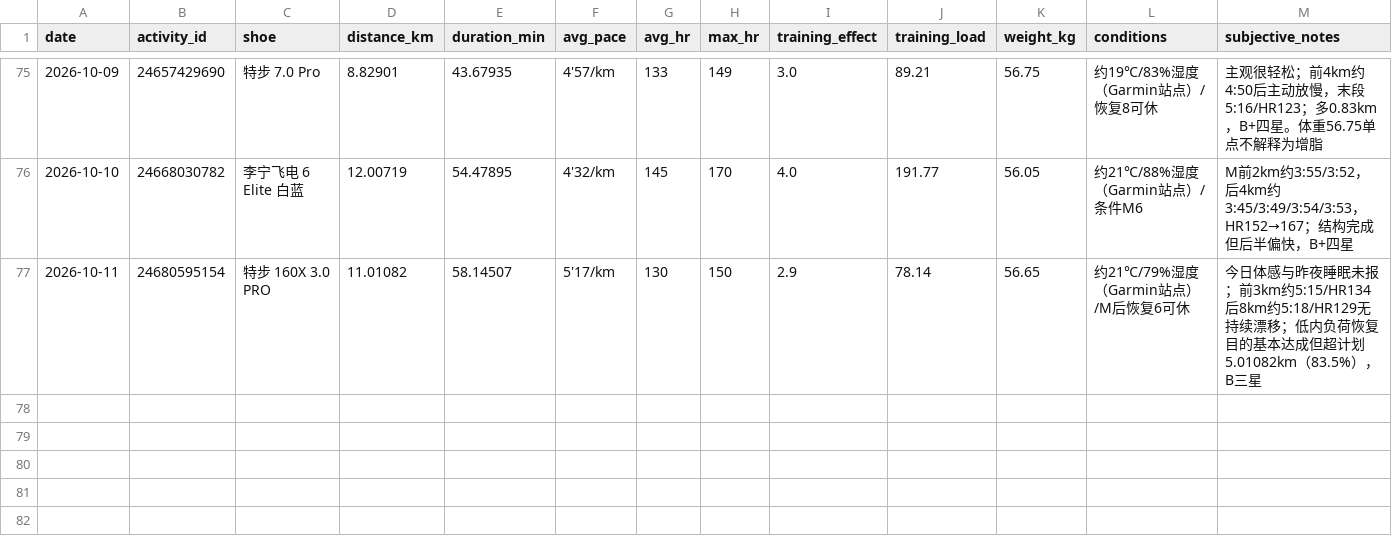
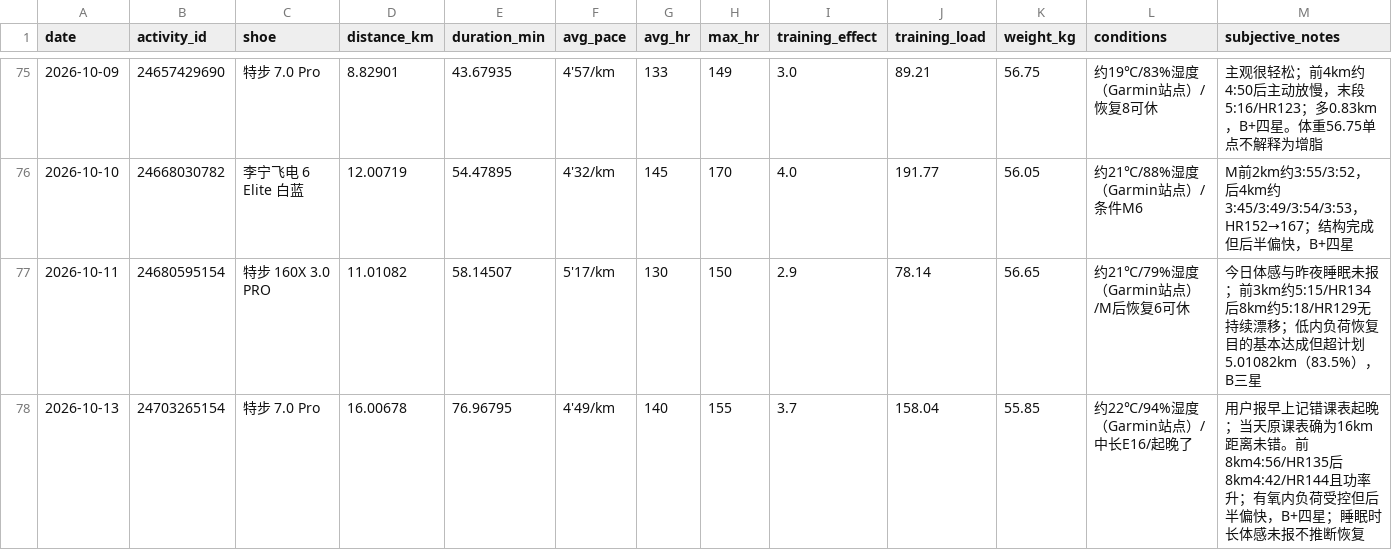
Before and after one commit to xiadasy/site-training-panel, a CSV file: data/shoes/shoe_mileage.csv, drawn as a sheet; only a part is shown, gaps mark what is left out; rows hold the shown columns only; the diff names each change by its address in the sheet, - before the commit and + after, or states it on an @@ line.

Commit message:
10/13 E16 review, weight shoes GPS and W10 recovery gates

```diff
--- a/data/shoes/shoe_mileage.csv
+++ b/data/shoes/shoe_mileage.csv
+row 78: 2026-10-13 | 24703265154 | 特步 7.0 Pro | 16.00678 | 76.96795 | 4'49/km | 140 | 155 | 3.7 | 158.04 | 55.85 | 约22℃/94%湿度（Garmin站点）/中长E16/起晚了 | 用户报早上记错课表起晚；当天原课表确为16km距离未错。前8km4:56/HR135后8km4:42/HR144且功率升；有氧内负荷受控但后半偏快，B+四星；睡眠时长体感未报不推断恢复
```
Also changed, not shown: data/body/body_metrics_manual.csv, data/shoes/shoe_summary.csv, 5 other files.
